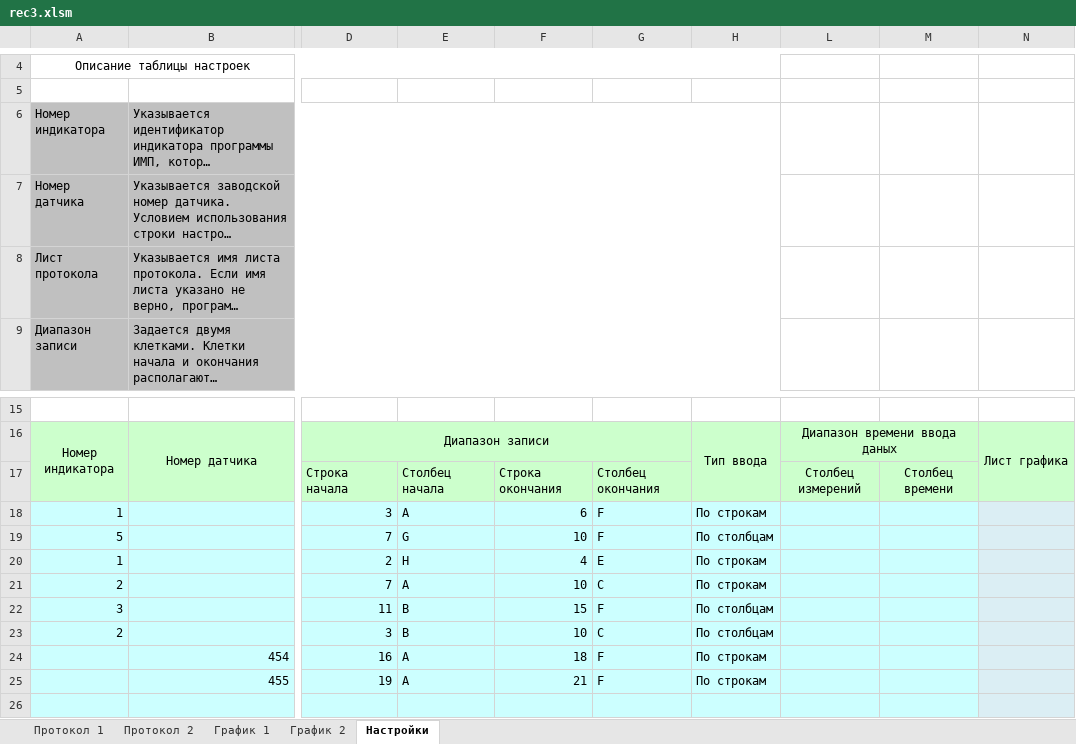
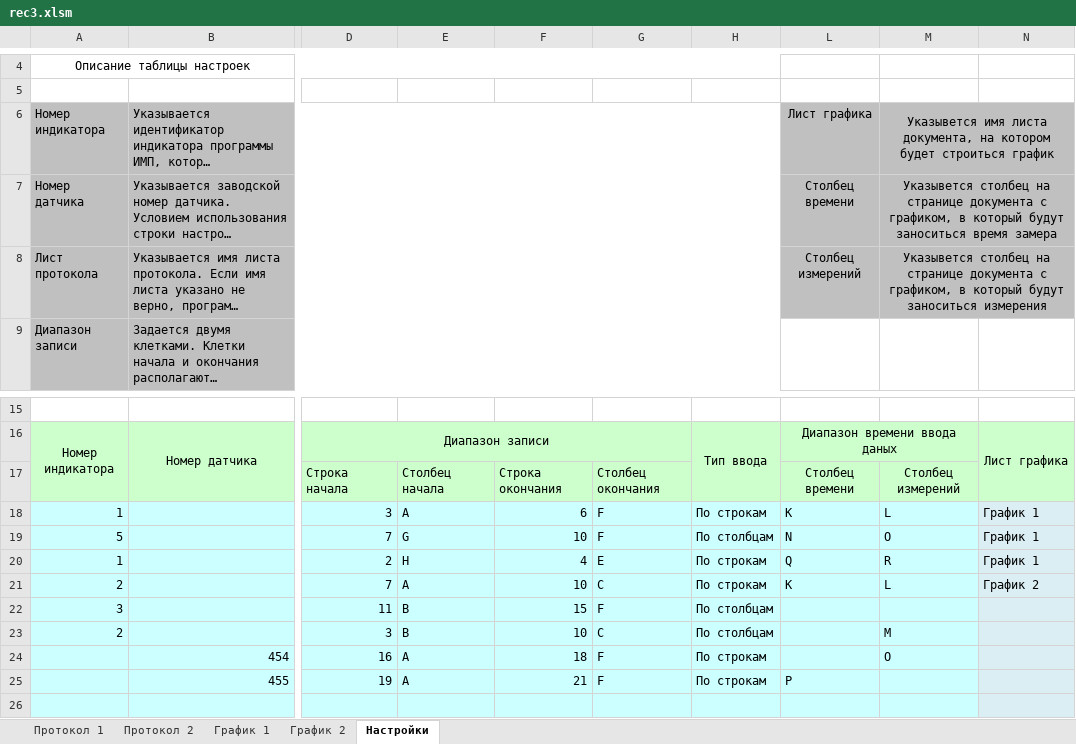
Before and after one commit to AlexAkatyev/imp21, an Excel workbook: rec3.xlsm, sheet Настройки, drawn as a sheet; only a part is shown, gaps mark what is left out; long unchanged cells end in …; values as stored, in another font and other column widths than the file's, no borders; table styles not drawn; the diff names each change by its address in the sheet, - before the commit and + after, or states it on an @@ line.

Commit message:
проверить правильность настроек ввода данных в графики

```diff
--- a/rec3.xlsm (sheet Настройки)
+++ b/rec3.xlsm (sheet Настройки)
-L6: (empty)
+L6: Лист графика
-L6:N8 fill: none
+L6:N8 fill: #C0C0C0
-M6: (empty)
+M6: Указывется имя листа документа, на котором будет строиться график
+M6:N6 merged
-L7: (empty)
+L7: Столбец времени
-M7: (empty)
+M7: Указывется столбец на странице документа с графиком, в который будут заноситься время замера
+M7:N7 merged
-L8: (empty)
+L8: Столбец измерений
-M8: (empty)
+M8: Указывется столбец на странице документа с графиком, в который будут заноситься измерения
+M8:N8 merged
-L17: Столбец измерений
+L17: Столбец времени
-M17: Столбец времени
+M17: Столбец измерений
-L18: (empty)
+L18: K
-M18: (empty)
+M18: L
-N18:N20: (empty)
+N18:N20: График 1
-L19: (empty)
+L19: N
-M19: (empty)
+M19: O
-L20: (empty)
+L20: Q
-M20: (empty)
+M20: R
-L21: (empty)
+L21: K
-M21: (empty)
+M21: L
-N21: (empty)
+N21: График 2
-M23: (empty)
+M23: M
-M24: (empty)
+M24: O
-L25: (empty)
+L25: P
```
Also changed, not shown: sheet График 1, sheet График 2, charts or pictures.
